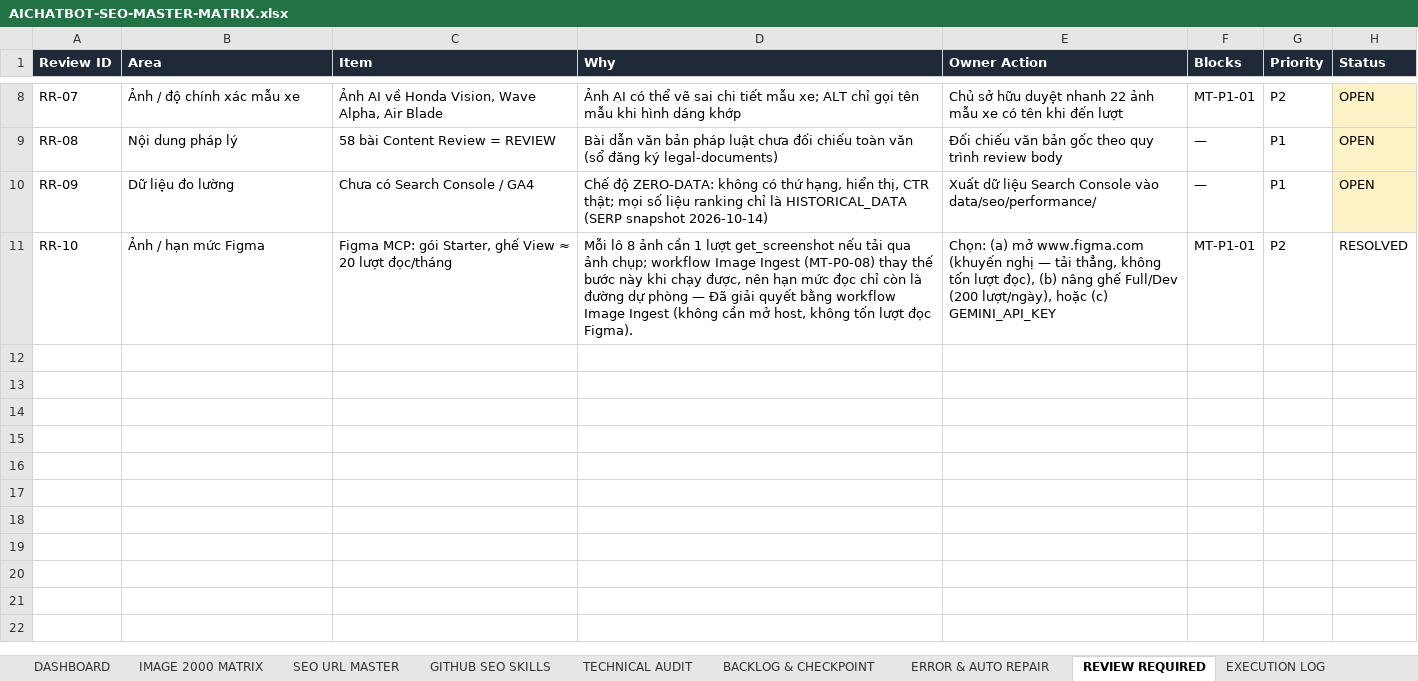
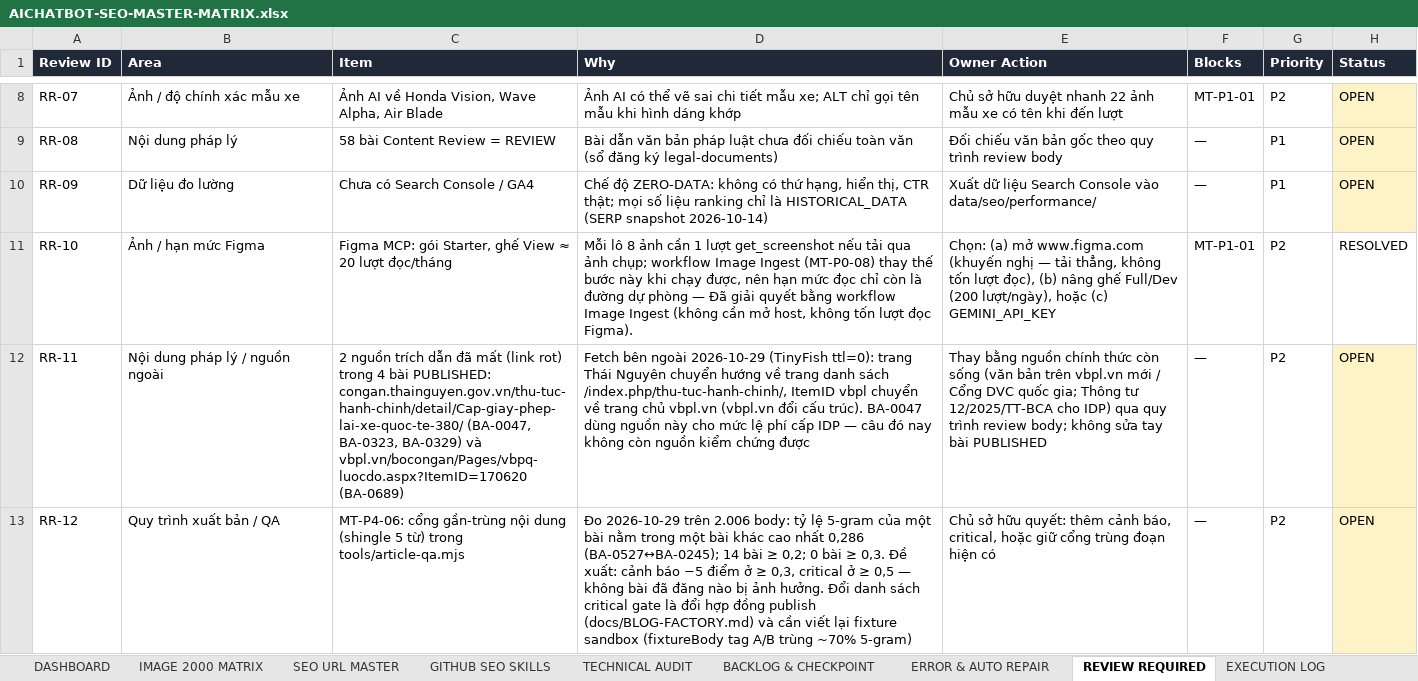
Before and after one commit to thuexemayhanoi/aichatbot, an Excel workbook: docs/seo/AICHATBOT-SEO-MASTER-MATRIX.xlsx, sheet REVIEW REQUIRED, drawn as a sheet; only a part is shown, gaps mark what is left out; values as stored, in another font and other column widths than the file's, no borders; the diff names each change by its address in the sheet, - before the commit and + after, or states it on an @@ line.

```diff
--- a/docs/seo/AICHATBOT-SEO-MASTER-MATRIX.xlsx (sheet REVIEW REQUIRED)
+++ b/docs/seo/AICHATBOT-SEO-MASTER-MATRIX.xlsx (sheet REVIEW REQUIRED)
+row 12: RR-11 | Nội dung pháp lý / nguồn ngoài | 2 nguồn trích dẫn đã mất (link rot) trong 4 bài PUBLISHED: congan.thainguyen.gov.vn/thu-tuc-hanh-chinh/detail/Cap-giay-phep-lai-xe-quoc-te-380/ (BA-0047, BA-0323, BA-0329) và vbpl.vn/bocongan/Pages/vbpq-luocdo.aspx?ItemID=170620 (BA-0689) | Fetch bên ngoài 2026-10-29 (TinyFish ttl=0): trang Thái Nguyên chuyển hướng về trang danh sách /index.php/thu-tuc-hanh-chinh/, ItemID vbpl chuyển về trang chủ vbpl.vn (vbpl.vn đổi cấu trúc). BA-0047 dùng nguồn này cho mức lệ phí cấp IDP — câu đó nay không còn nguồn kiểm chứng được | Thay bằng nguồn chính thức còn sống (văn bản trên vbpl.vn mới / Cổng DVC quốc gia; Thông tư 12/2025/TT-BCA cho IDP) qua quy trình review body; không sửa tay bài PUBLISHED | — | P2 | OPEN
+row 13: RR-12 | Quy trình xuất bản / QA | MT-P4-06: cổng gần-trùng nội dung (shingle 5 từ) trong tools/article-qa.mjs | Đo 2026-10-29 trên 2.006 body: tỷ lệ 5-gram của một bài nằm trong một bài khác cao nhất 0,286 (BA-0527↔BA-0245); 14 bài ≥ 0,2; 0 bài ≥ 0,3. Đề xuất: cảnh báo −5 điểm ở ≥ 0,3, critical ở ≥ 0,5 — không bài đã đăng nào bị ảnh hưởng. Đổi danh sách critical gate là đổi hợp đồng publish (docs/BLOG-FACTORY.md) và cần viết lại fixture sandbox (fixtureBody tag A/B trùng ~70% 5-gram) | Chủ sở hữu quyết: thêm cảnh báo, critical, hoặc giữ cổng trùng đoạn hiện có | — | P2 | OPEN
```
Also changed, not shown: sheet BACKLOG & CHECKPOINT, sheet EXECUTION LOG, sheet TECHNICAL AUDIT, sheet DASHBOARD, 9 other files.
